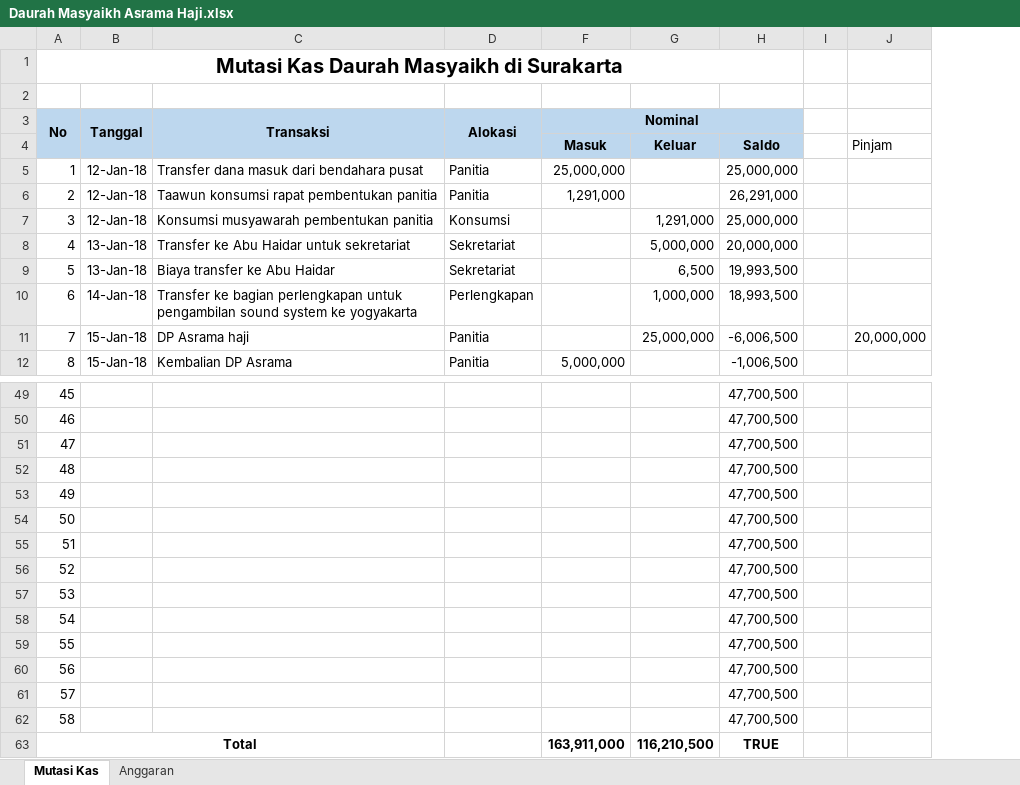
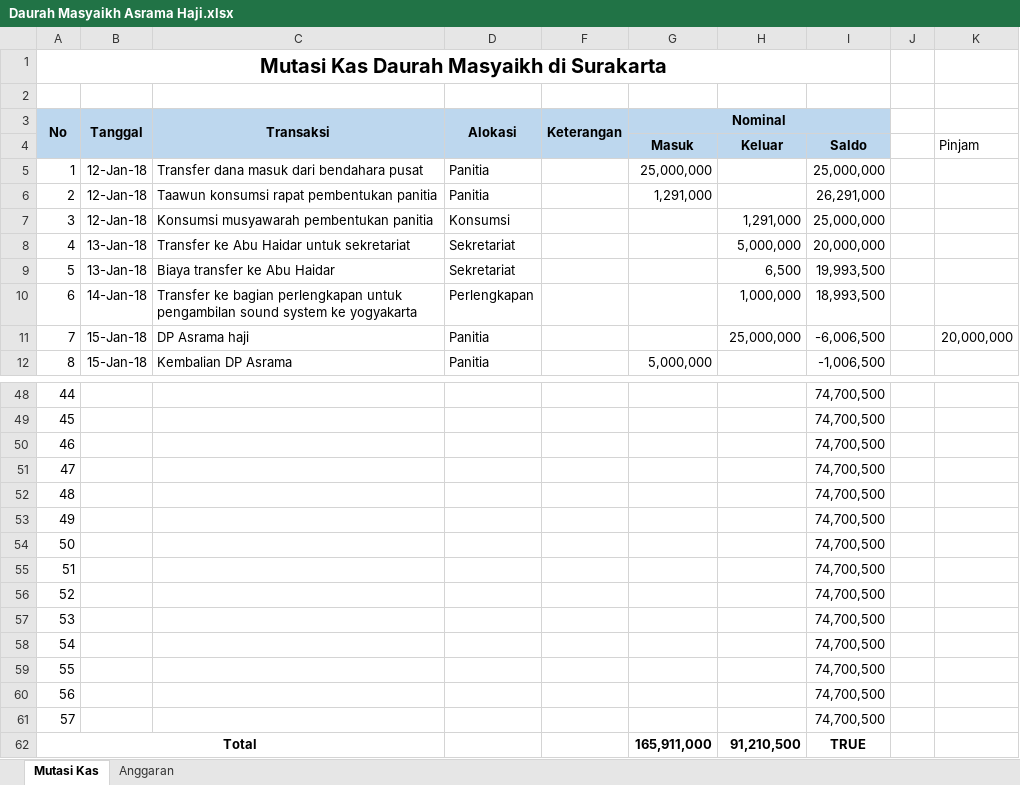
Before and after one commit to bagusprasojo/mds, an Excel workbook: Daurah Masyaikh Asrama Haji.xlsx, sheet Mutasi Kas, drawn as a sheet; only a part is shown, gaps mark what is left out; values as stored, in another font and other column widths than the file's, no borders; removed rows and columns are numbered as before the commit, all else as after; the diff covers the shown part only; the diff names each change by its address in the sheet, - before the commit and + after, or states it on an @@ line.

```diff
--- a/Daurah Masyaikh Asrama Haji.xlsx (sheet Mutasi Kas)
+++ b/Daurah Masyaikh Asrama Haji.xlsx (sheet Mutasi Kas)
+column F (Keterangan), empty
@@ column A (No) renumbered between rows 24 and 61 @@
-I48:I61: 47,700,500
+I48:I61: 74,700,500
-row 63: Total |  |  |  | 163,911,000 | 116,210,500 | TRUE
+row 62: Total |  |  |  |  | 165,911,000 | 91,210,500 | TRUE
```
Also changed, not shown: 2 added rows, 3 removed rows and 22 edited cells elsewhere in this sheet, formulas that keep their value.
